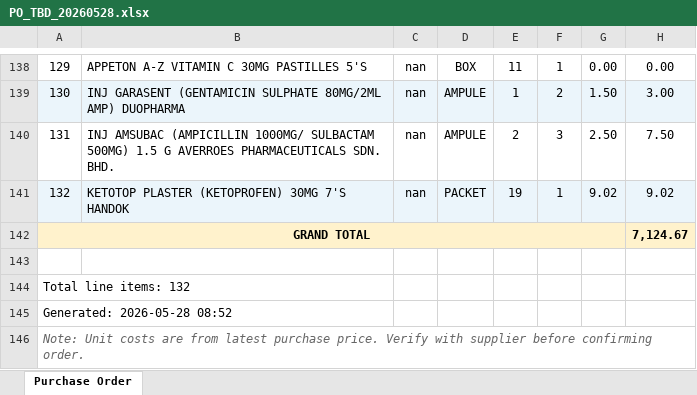
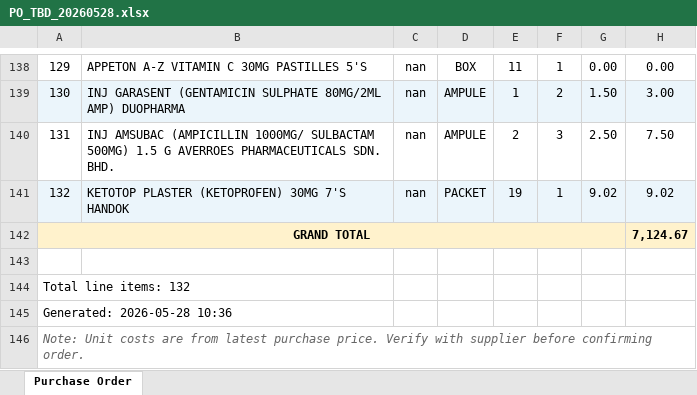
Before and after one commit to permaifong/permai-dashboard, an Excel workbook: PO_TBD_20260528.xlsx, sheet Purchase Order, drawn as a sheet; only a part is shown, gaps mark what is left out; values as stored, in another font and other column widths than the file's, no borders; the diff names each change by its address in the sheet, - before the commit and + after, or states it on an @@ line.

Commit message:
Auto-update: clinic data 2026-05-28

```diff
--- a/PO_TBD_20260528.xlsx (sheet Purchase Order)
+++ b/PO_TBD_20260528.xlsx (sheet Purchase Order)
-A145: Generated: 2026-05-28 08:52
+A145: Generated: 2026-05-28 10:36
```
